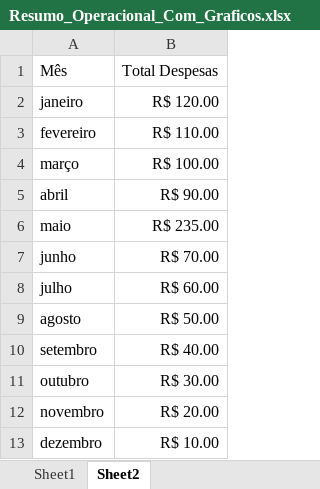
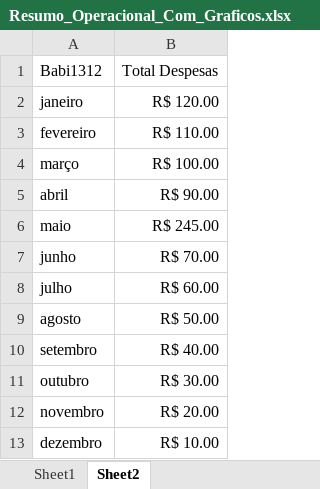
Before and after one commit to MsaccoIn/Dash_Msacco, an Excel workbook: Resumo_Operacional_Com_Graficos.xlsx, sheet Sheet2, drawn as a sheet; values as stored, in another font and other column widths than the file's, no borders; table styles not drawn; the diff names each change by its address in the sheet, - before the commit and + after, or states it on an @@ line.

Commit message:
Atualização automática pelo monitor.py

```diff
--- a/Resumo_Operacional_Com_Graficos.xlsx (sheet Sheet2)
+++ b/Resumo_Operacional_Com_Graficos.xlsx (sheet Sheet2)
-A1: Mês
+A1: Babi1312
-B6: R$ 235.00
+B6: R$ 245.00
```
